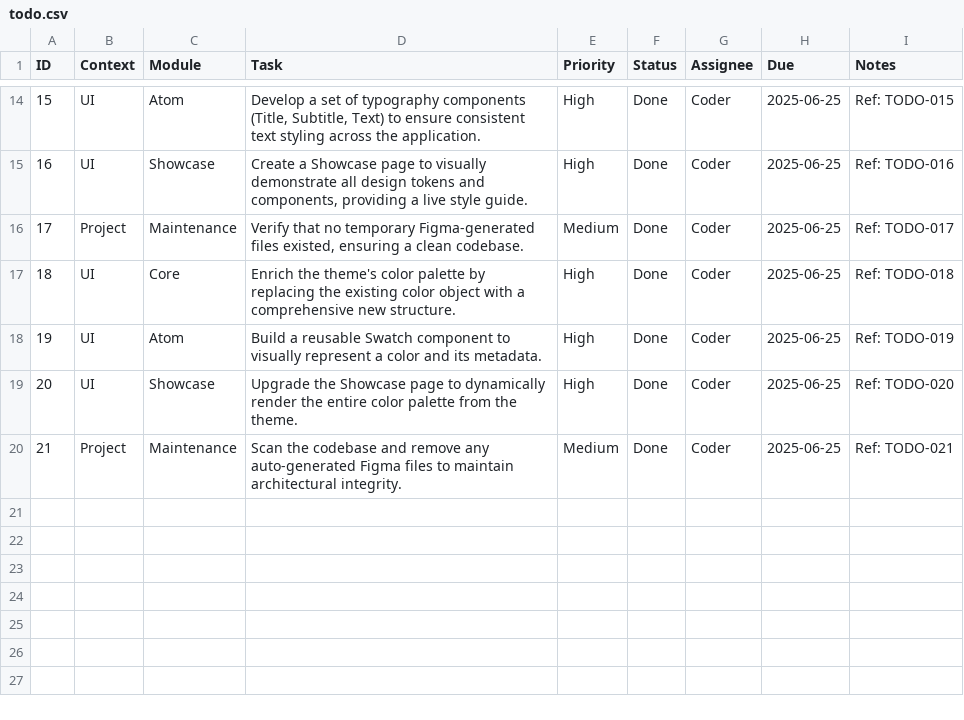
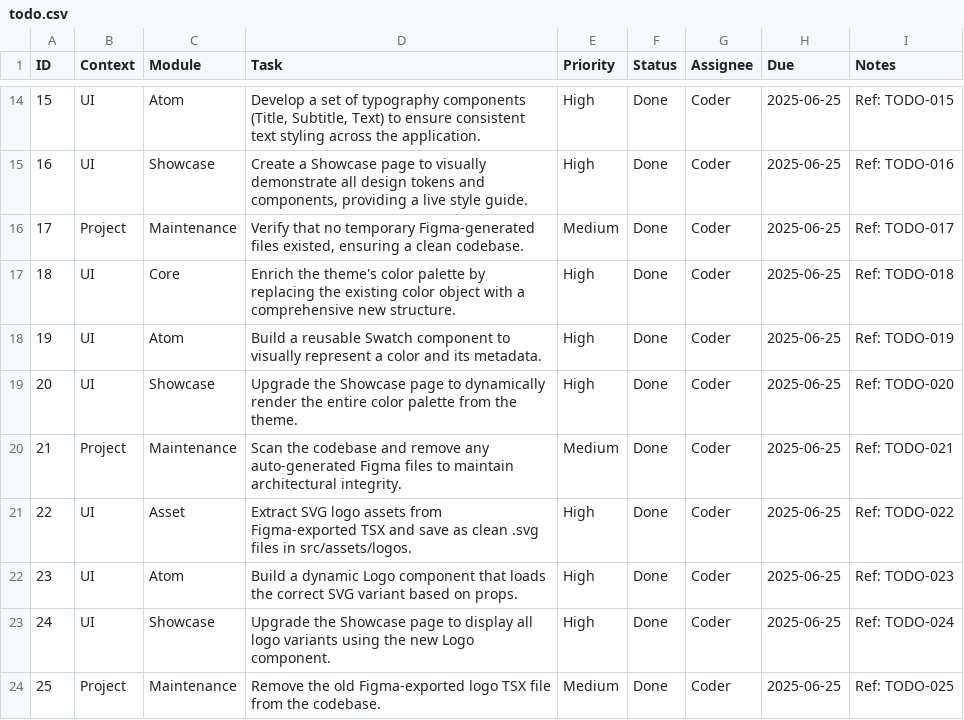
Before and after one commit to hoduyquocbao/languageui, a CSV file: todo.csv, drawn as a sheet; only a part is shown, gaps mark what is left out; the diff names each change by its address in the sheet, - before the commit and + after, or states it on an @@ line.

Commit message:
feat(asset): build dynamic logo component and enhance showcase

```diff
--- a/todo.csv
+++ b/todo.csv
+row 21: 22 | UI | Asset | Extract SVG logo assets from Figma-exported TSX and save as clean .svg files in src/assets/logos. | High | Done | Coder | 2025-06-25 | Ref: TODO-022
+row 22: 23 | UI | Atom | Build a dynamic Logo component that loads the correct SVG variant based on props. | High | Done | Coder | 2025-06-25 | Ref: TODO-023
+row 23: 24 | UI | Showcase | Upgrade the Showcase page to display all logo variants using the new Logo component. | High | Done | Coder | 2025-06-25 | Ref: TODO-024
+row 24: 25 | Project | Maintenance | Remove the old Figma-exported logo TSX file from the codebase. | Medium | Done | Coder | 2025-06-25 | Ref: TODO-025
```
Also changed, not shown: architecture.csv, memories.csv, 9 other files.
